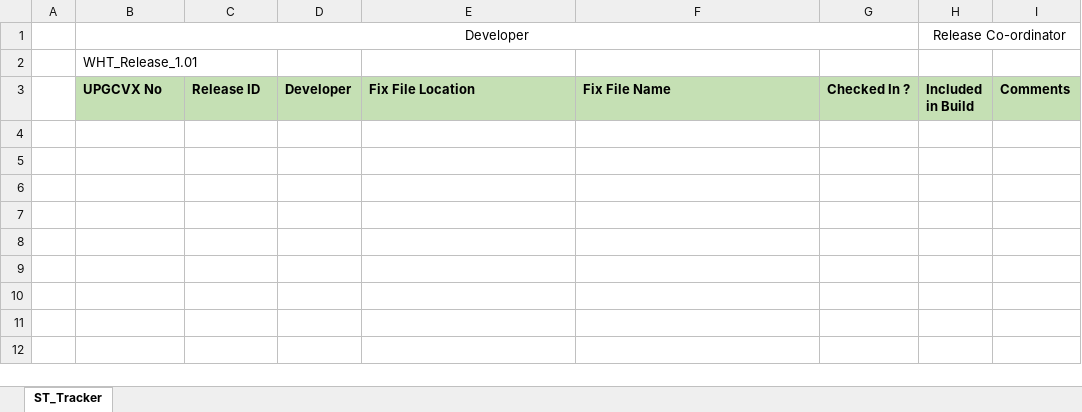
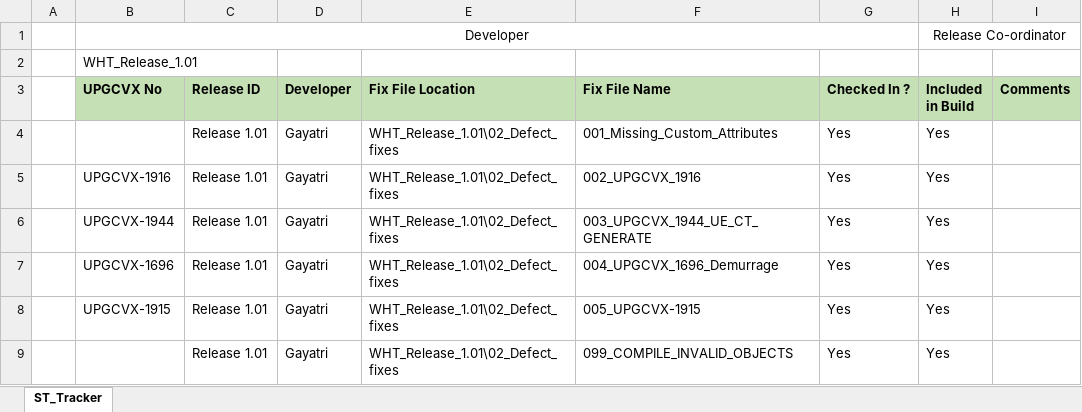
Before and after one commit to gurpreet19/ec198392_wht, an Excel workbook: Database/10_WHT_Releases/WHT_Release_Tracker.xlsx, sheet ST_Tracker, drawn as a sheet; values as stored, in another font and other column widths than the file's, no borders; the diff names each change by its address in the sheet, - before the commit and + after, or states it on an @@ line.

Commit message:
Updated release tracker

```diff
--- a/Database/10_WHT_Releases/WHT_Release_Tracker.xlsx (sheet ST_Tracker)
+++ b/Database/10_WHT_Releases/WHT_Release_Tracker.xlsx (sheet ST_Tracker)
+row 4:  |  | Release 1.01 | Gayatri | WHT_Release_1.01\02_Defect_fixes | 001_Missing_Custom_Attributes | Yes | Yes
+row 5:  | UPGCVX-1916 | Release 1.01 | Gayatri | WHT_Release_1.01\02_Defect_fixes | 002_UPGCVX_1916 | Yes | Yes
+row 6:  | UPGCVX-1944 | Release 1.01 | Gayatri | WHT_Release_1.01\02_Defect_fixes | 003_UPGCVX_1944_UE_CT_GENERATE | Yes | Yes
+row 7:  | UPGCVX-1696 | Release 1.01 | Gayatri | WHT_Release_1.01\02_Defect_fixes | 004_UPGCVX_1696_Demurrage | Yes | Yes
+row 8:  | UPGCVX-1915 | Release 1.01 | Gayatri | WHT_Release_1.01\02_Defect_fixes | 005_UPGCVX-1915 | Yes | Yes
+row 9:  |  | Release 1.01 | Gayatri | WHT_Release_1.01\02_Defect_fixes | 099_COMPILE_INVALID_OBJECTS | Yes | Yes
```
Also changed, not shown: 1 other file.
